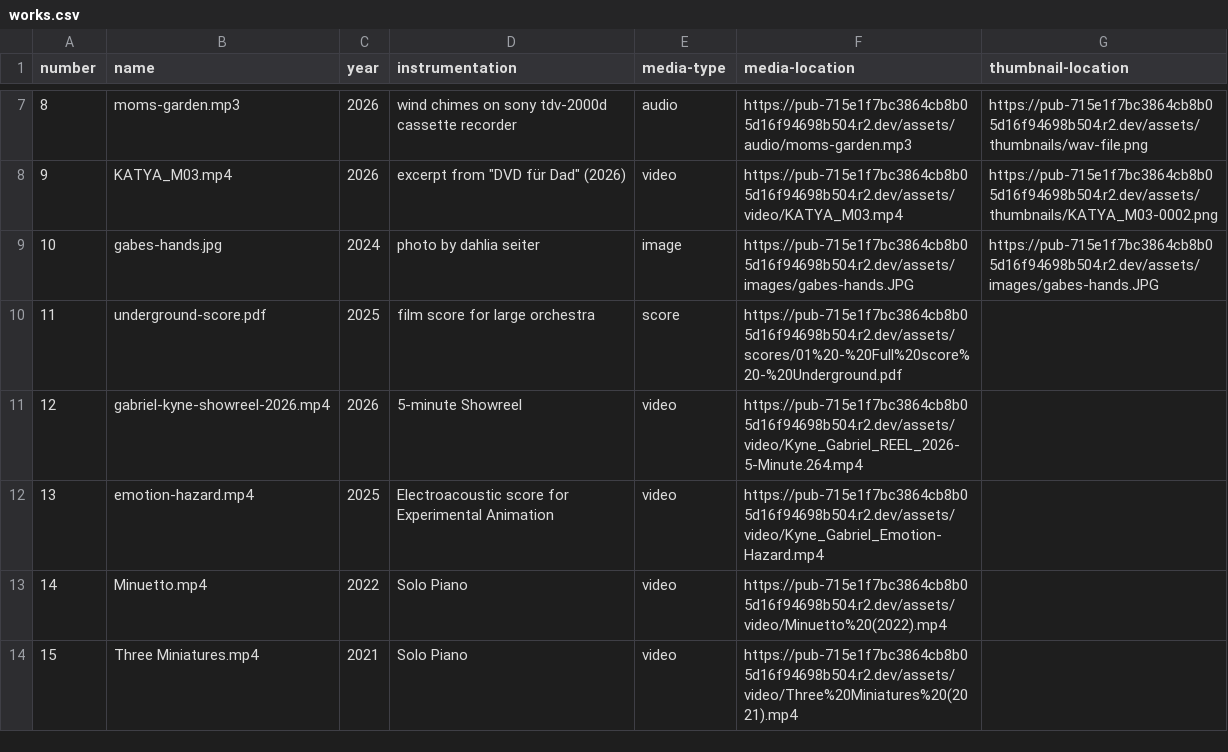
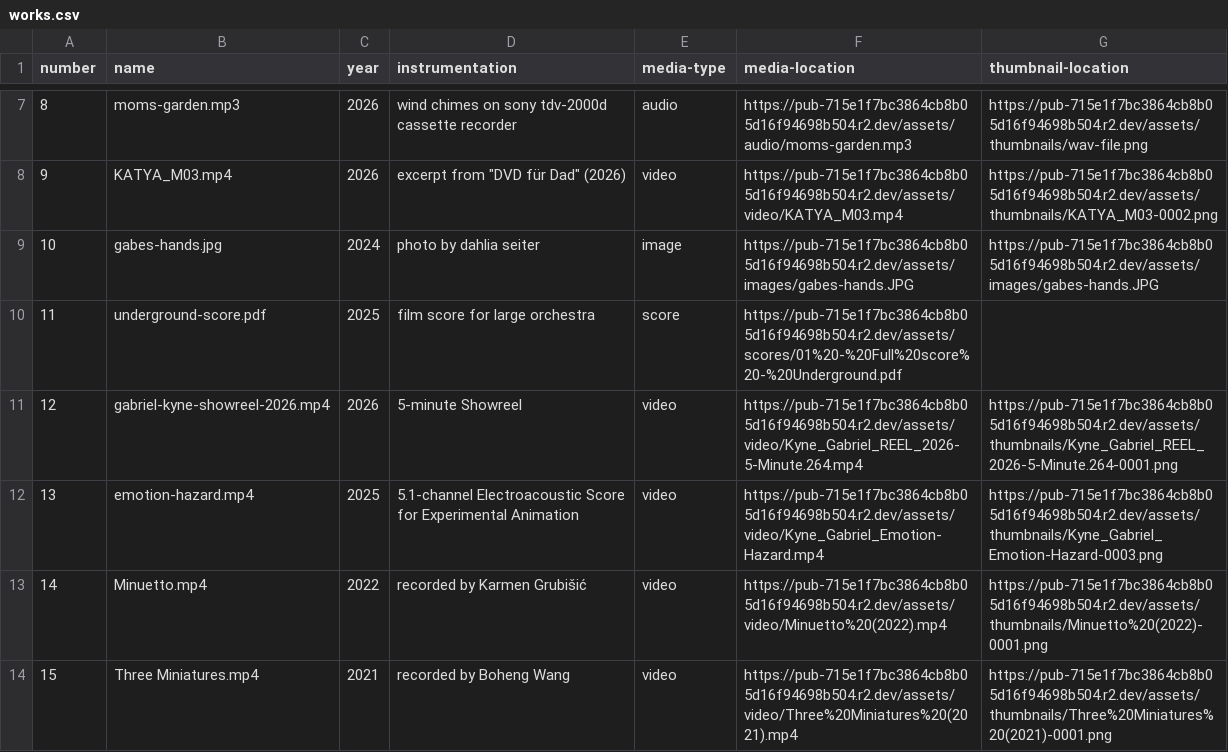
Before and after one commit to shrimpleypibbles/macos-desktop-portfolio, a CSV file: data/works.csv, drawn as a sheet; only a part is shown, gaps mark what is left out.

Commit message:
updated thumbnails paths in works.csv

```diff
--- a/data/works.csv
+++ b/data/works.csv
@@ -10,5 +10,5 @@
 11,underground-score.pdf,2025,film score for large orchestra,score,https://pub-715e1f7bc3864cb8b05d16f94698b504.r2.dev/assets/scores/01%20-%20Full%20score%20-%20Underground.pdf,
-12,gabriel-kyne-showreel-2026.mp4,2026,5-minute Showreel,video,https://pub-715e1f7bc3864cb8b05d16f94698b504.r2.dev/assets/video/Kyne_Gabriel_REEL_2026-5-Minute.264.mp4,
-13,emotion-hazard.mp4,2025,Electroacoustic score for Experimental Animation,video,https://pub-715e1f7bc3864cb8b05d16f94698b504.r2.dev/assets/video/Kyne_Gabriel_Emotion-Hazard.mp4,
-14,Minuetto.mp4,2022,Solo Piano,video,https://pub-715e1f7bc3864cb8b05d16f94698b504.r2.dev/assets/video/Minuetto%20(2022).mp4,
-15,Three Miniatures.mp4,2021,Solo Piano,video,https://pub-715e1f7bc3864cb8b05d16f94698b504.r2.dev/assets/video/Three%20Miniatures%20(2021).mp4
+12,gabriel-kyne-showreel-2026.mp4,2026,5-minute Showreel,video,https://pub-715e1f7bc3864cb8b05d16f94698b504.r2.dev/assets/video/Kyne_Gabriel_REEL_2026-5-Minute.264.mp4,https://pub-715e1f7bc3864cb8b05d16f94698b504.r2.dev/assets/thumbnails/Kyne_Gabriel_REEL_2026-5-Minute.264-0001.png
+13,emotion-hazard.mp4,2025,5.1-channel Electroacoustic Score for Experimental Animation,video,https://pub-715e1f7bc3864cb8b05d16f94698b504.r2.dev/assets/video/Kyne_Gabriel_Emotion-Hazard.mp4,https://pub-715e1f7bc3864cb8b05d16f94698b504.r2.dev/assets/thumbnails/Kyne_Gabriel_Emotion-Hazard-0003.png
+14,Minuetto.mp4,2022,recorded by Karmen Grubišić,video,https://pub-715e1f7bc3864cb8b05d16f94698b504.r2.dev/assets/video/Minuetto%20(2022).mp4,https://pub-715e1f7bc3864cb8b05d16f94698b504.r2.dev/assets/thumbnails/Minuetto%20(2022)-0001.png
+15,Three Miniatures.mp4,2021,recorded by Boheng Wang,video,https://pub-715e1f7bc3864cb8b05d16f94698b504.r2.dev/assets/video/Three%20Miniatures%20(2021).mp4,https://pub-715e1f7bc3864cb8b05d16f94698b504.r2.dev/assets/thumbnails/Three%20Miniatures%20(2021)-0001.png
```
